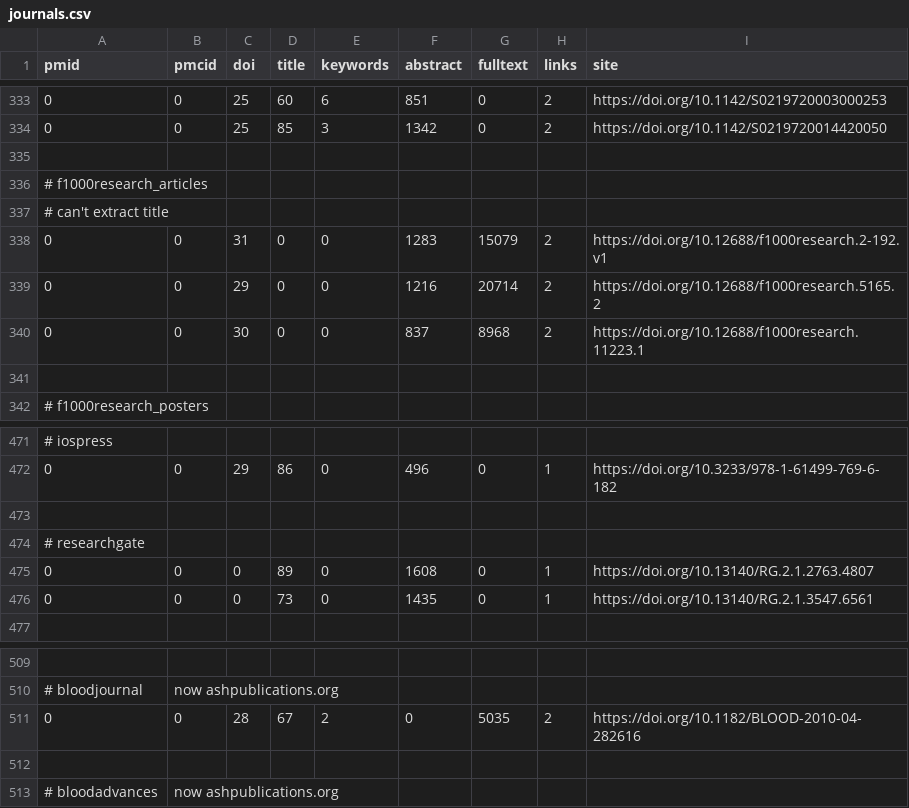
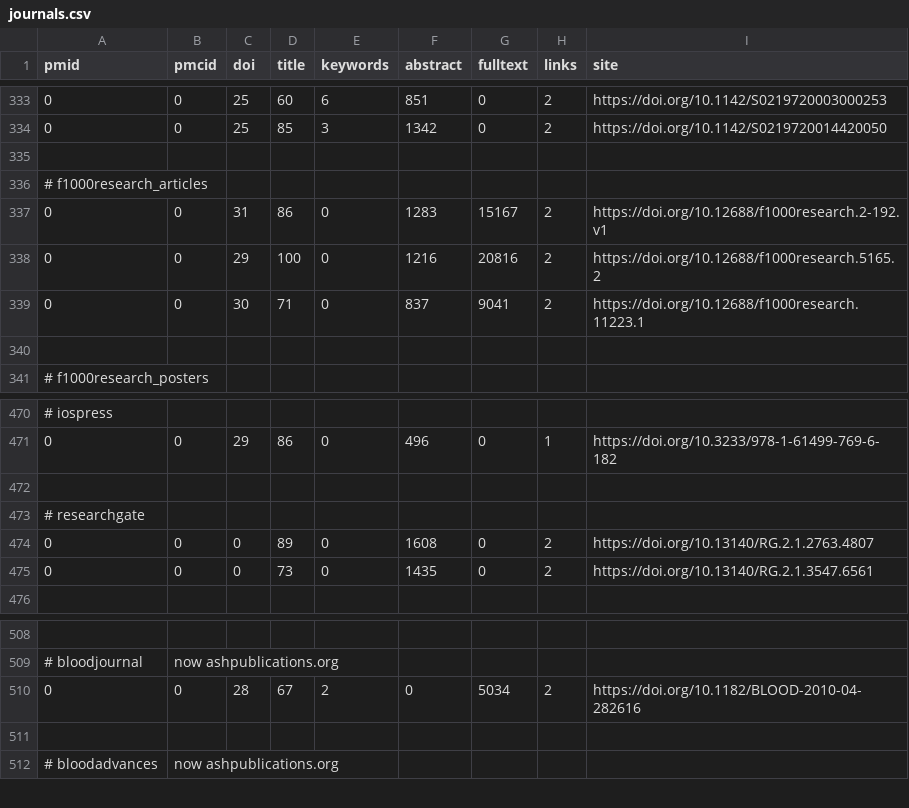
Before and after one commit to edamontology/pubfetcher, a CSV file: core/src/main/resources/scrape/journals.csv, drawn as a sheet; only a part is shown, gaps mark what is left out.

```diff
--- a/core/src/main/resources/scrape/journals.csv
+++ b/core/src/main/resources/scrape/journals.csv
@@ -336,6 +336,5 @@ pmid,pmcid,doi,title,keywords,abstract,fulltext,links,site
 # f1000research_articles
-# can't extract title
-0,0,31,0,0,1283,15079,2,https://doi.org/10.12688/f1000research.2-192.v1
-0,0,29,0,0,1216,20714,2,https://doi.org/10.12688/f1000research.5165.2
-0,0,30,0,0,837,8968,2,https://doi.org/10.12688/f1000research.11223.1
+0,0,31,86,0,1283,15167,2,https://doi.org/10.12688/f1000research.2-192.v1
+0,0,29,100,0,1216,20816,2,https://doi.org/10.12688/f1000research.5165.2
+0,0,30,71,0,837,9041,2,https://doi.org/10.12688/f1000research.11223.1
 
@@ -474,4 +473,4 @@ pmid,pmcid,doi,title,keywords,abstract,fulltext,links,site
 # researchgate
-0,0,0,89,0,1608,0,1,https://doi.org/10.13140/RG.2.1.2763.4807
-0,0,0,73,0,1435,0,1,https://doi.org/10.13140/RG.2.1.3547.6561
+0,0,0,89,0,1608,0,2,https://doi.org/10.13140/RG.2.1.2763.4807
+0,0,0,73,0,1435,0,2,https://doi.org/10.13140/RG.2.1.3547.6561
 
@@ -510,3 +509,3 @@ pmid,pmcid,doi,title,keywords,abstract,fulltext,links,site
 # bloodjournal, now ashpublications.org
-0,0,28,67,2,0,5035,2,https://doi.org/10.1182/BLOOD-2010-04-282616
+0,0,28,67,2,0,5034,2,https://doi.org/10.1182/BLOOD-2010-04-282616
 
```
Also changed, not shown: core/src/main/resources/scrape/webpages.csv, 2 other files.
